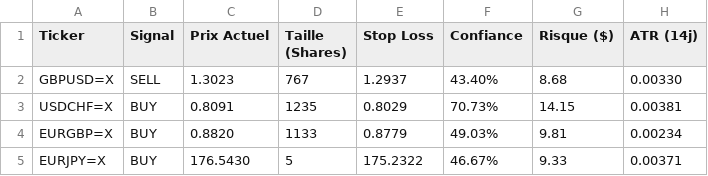
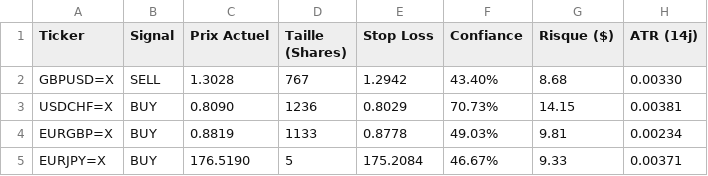
Before and after one commit to OptiWealthSolutions/horacle_strategy, a CSV file: all_signals.csv, drawn as a sheet.

```diff
--- a/all_signals.csv
+++ b/all_signals.csv
@@ -1,5 +1,5 @@
 Ticker,Signal,Prix Actuel,Taille (Shares),Stop Loss,Confiance,Risque ($),ATR (14j)
-GBPUSD=X,SELL,1.3023,767,1.2937,43.40%,8.68,0.00330
-USDCHF=X,BUY,0.8091,1235,0.8029,70.73%,14.15,0.00381
-EURGBP=X,BUY,0.8820,1133,0.8779,49.03%,9.81,0.00234
-EURJPY=X,BUY,176.5430,5,175.2322,46.67%,9.33,0.00371
+GBPUSD=X,SELL,1.3028,767,1.2942,43.40%,8.68,0.00330
+USDCHF=X,BUY,0.8090,1236,0.8029,70.73%,14.15,0.00381
+EURGBP=X,BUY,0.8819,1133,0.8778,49.03%,9.81,0.00234
+EURJPY=X,BUY,176.5190,5,175.2084,46.67%,9.33,0.00371
```
Also changed, not shown: 12 other files.
